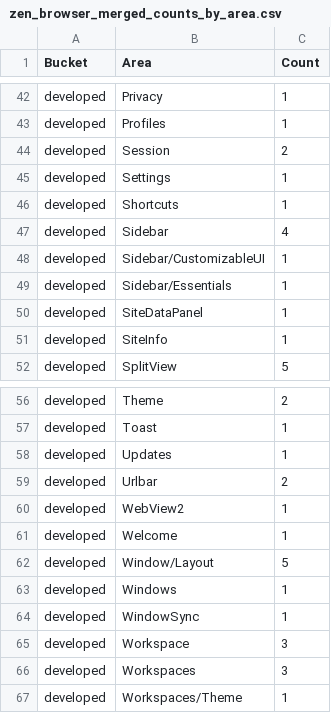
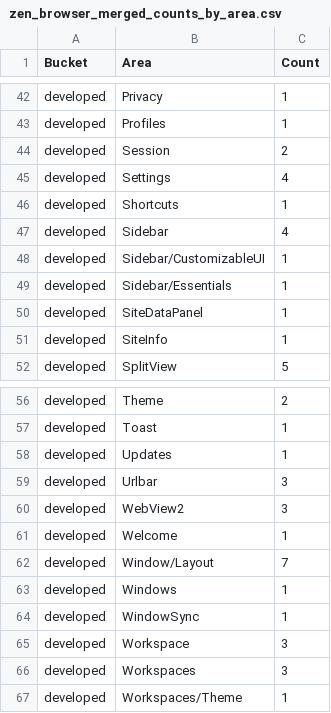
Before and after one commit to pxh52013145/Xbrowser, a CSV file: reference/zen_browser_merged_counts_by_area.csv, drawn as a sheet; only a part is shown, gaps mark what is left out; the diff covers the shown part only.

```diff
--- a/reference/zen_browser_merged_counts_by_area.csv
+++ b/reference/zen_browser_merged_counts_by_area.csv
@@ -44,3 +44,3 @@
 "developed","Session","2"
-"developed","Settings","1"
+"developed","Settings","4"
 "developed","Shortcuts","1"
@@ -58,6 +58,6 @@
 "developed","Updates","1"
-"developed","Urlbar","2"
-"developed","WebView2","1"
+"developed","Urlbar","3"
+"developed","WebView2","3"
 "developed","Welcome","1"
-"developed","Window/Layout","5"
+"developed","Window/Layout","7"
 "developed","Windows","1"
```
Also changed, not shown: 31 added rows and 11 edited cells elsewhere in this file, reference/zen_browser_merged_areas.csv, 26 other files.
